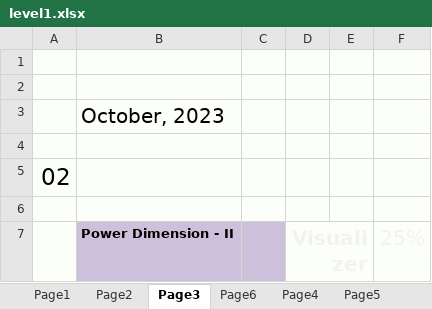
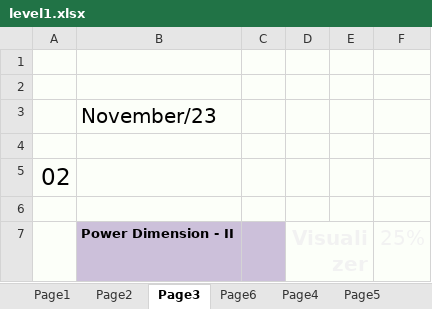
Before and after one commit to testlimeneal/LimenealWheelTool, an Excel workbook: api-server-django/api/assessment/sample/level1.xlsx, sheet Page3, drawn as a sheet; only a part is shown; values as stored, in another font and other column widths than the file's, no borders; charts and pictures not drawn; the diff names each change by its address in the sheet, - before the commit and + after, or states it on an @@ line.

```diff
--- a/api-server-django/api/assessment/sample/level1.xlsx (sheet Page3)
+++ b/api-server-django/api/assessment/sample/level1.xlsx (sheet Page3)
-B3: October, 2023
+B3: November/23
```
Also changed, not shown: sheet Page1, sheet Page5, sheet Page6, sheet Page2, sheet Page4, charts or pictures, 5 other files.
